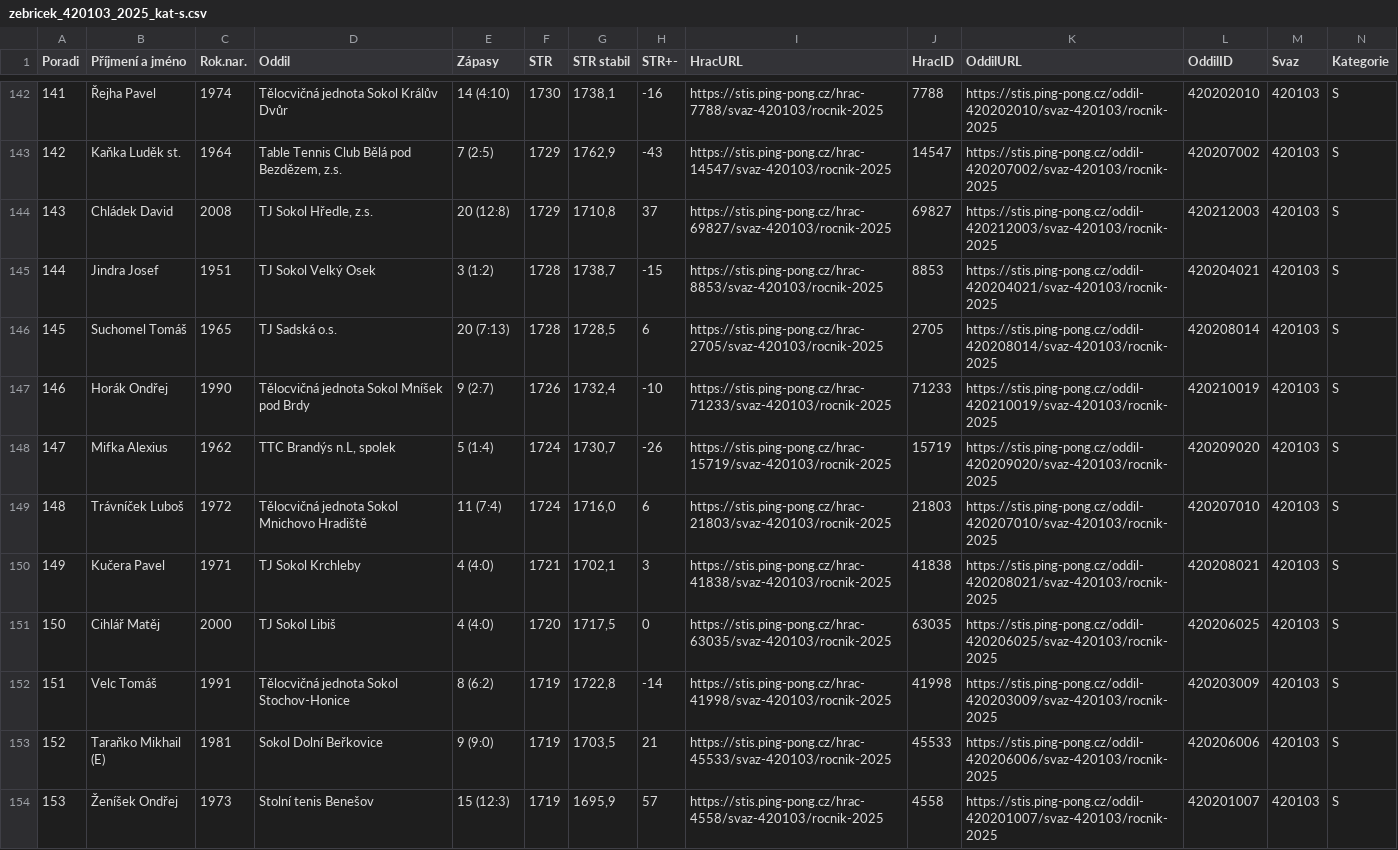
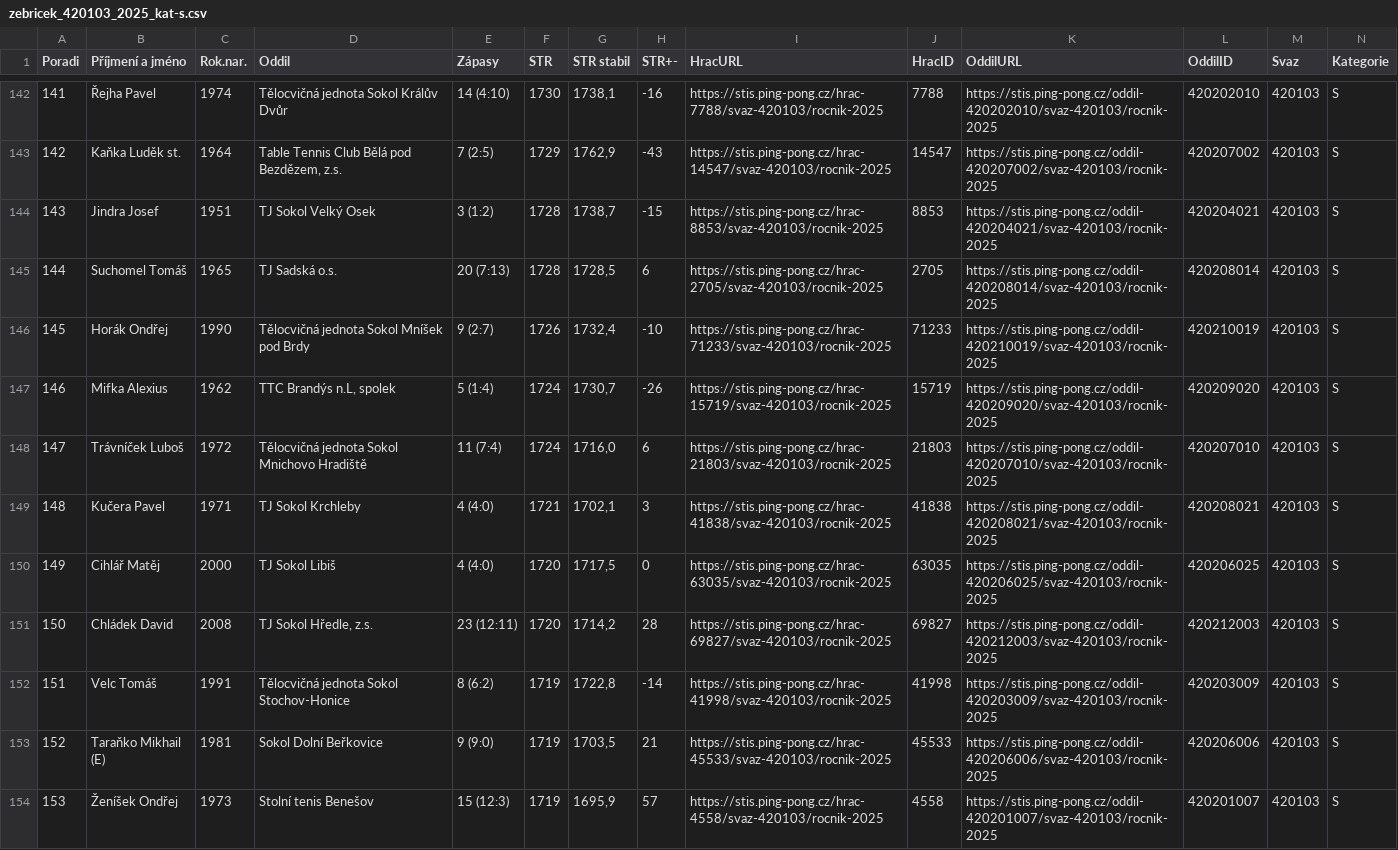
Before and after one commit to dvojtech/stis-soupisky, a CSV file: data/zebricek_420103_2025_kat-s.csv, drawn as a sheet; only a part is shown, gaps mark what is left out; removed rows and columns are numbered as before the commit, all else as after; rows hold the shown columns only; the diff names each change by its address in the sheet, - before the commit and + after, or states it on an @@ line.

```diff
--- a/data/zebricek_420103_2025_kat-s.csv
+++ b/data/zebricek_420103_2025_kat-s.csv
-row 144: 143 | Chládek David | 2008 | TJ Sokol Hředle, z.s. | 20 (12:8) | 1729 | 1710,8 | 37 | https://stis.ping-pong.cz/hrac-69827/svaz-420103/rocnik-2025 | 69827 | https://stis.ping-pong.cz/oddil-420212003/svaz-420103/rocnik-2025 | 420212003 | 420103 | S
@@ column A (Poradi) renumbered between rows 144 and 150 @@
+row 151: 150 | Chládek David | 2008 | TJ Sokol Hředle, z.s. | 23 (12:11) | 1720 | 1714,2 | 28 | https://stis.ping-pong.cz/hrac-69827/svaz-420103/rocnik-2025 | 69827 | https://stis.ping-pong.cz/oddil-420212003/svaz-420103/rocnik-2025 | 420212003 | 420103 | S
```
